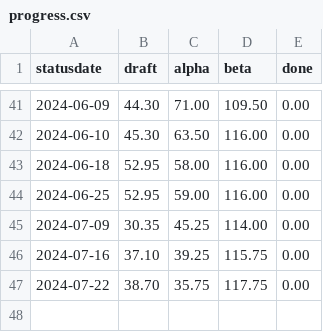
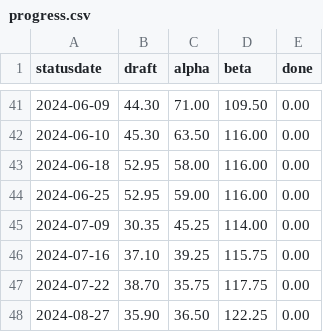
Before and after one commit to fubinf/propra-inf, a CSV file: process/progress.csv, drawn as a sheet; only a part is shown, gaps mark what is left out.

Commit message:
progress.csv, progressplot.pdf update (beta sloooowly up)

```diff
--- a/process/progress.csv
+++ b/process/progress.csv
@@ -47 +47,2 @@ statusdate,draft,alpha,beta,done
 2024-07-22,38.70,35.75,117.75,0.00
+2024-08-27,35.90,36.50,122.25,0.00
```
Also changed, not shown: 1 other file.
